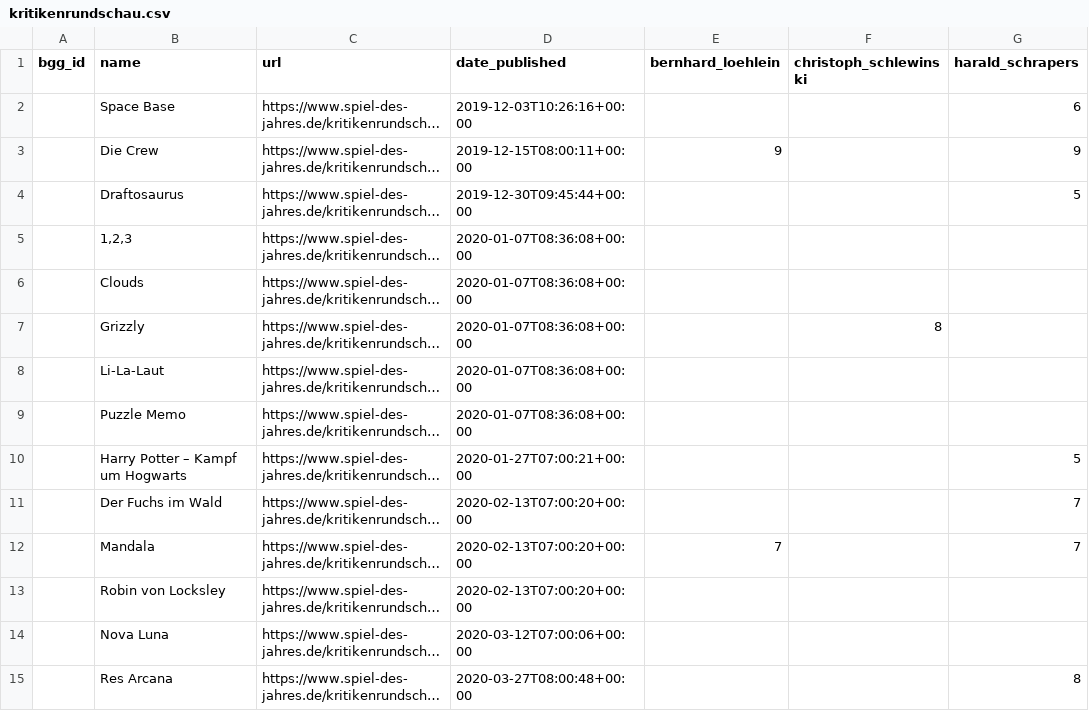
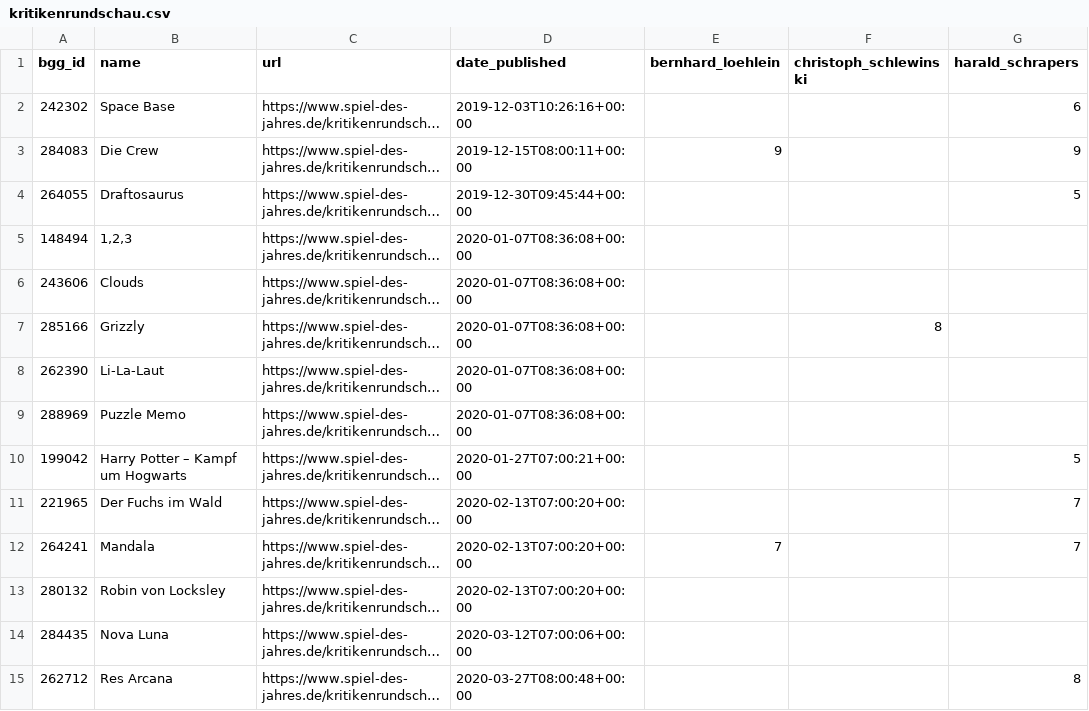
Before and after one commit to recommend-games/spiel-des-jahres, a CSV file: data/kritikenrundschau.csv, drawn as a sheet; only a part is shown; long unchanged cells end in …; the diff covers the shown part only; the diff names each change by its address in the sheet, - before the commit and + after, or states it on an @@ line.

Commit message:
BGG IDs

```diff
--- a/data/kritikenrundschau.csv
+++ b/data/kritikenrundschau.csv
-A2 (bgg_id): (empty)
+A2 (bgg_id): 242302
-A3 (bgg_id): (empty)
+A3 (bgg_id): 284083
-A4 (bgg_id): (empty)
+A4 (bgg_id): 264055
-A5 (bgg_id): (empty)
+A5 (bgg_id): 148494
-A6 (bgg_id): (empty)
+A6 (bgg_id): 243606
-A7 (bgg_id): (empty)
+A7 (bgg_id): 285166
-A8 (bgg_id): (empty)
+A8 (bgg_id): 262390
-A9 (bgg_id): (empty)
+A9 (bgg_id): 288969
-A10 (bgg_id): (empty)
+A10 (bgg_id): 199042
-A11 (bgg_id): (empty)
+A11 (bgg_id): 221965
-A12 (bgg_id): (empty)
+A12 (bgg_id): 264241
-A13 (bgg_id): (empty)
+A13 (bgg_id): 280132
-A14 (bgg_id): (empty)
+A14 (bgg_id): 284435
-A15 (bgg_id): (empty)
+A15 (bgg_id): 262712
```
Also changed, not shown: 75 edited cells elsewhere in this file.
